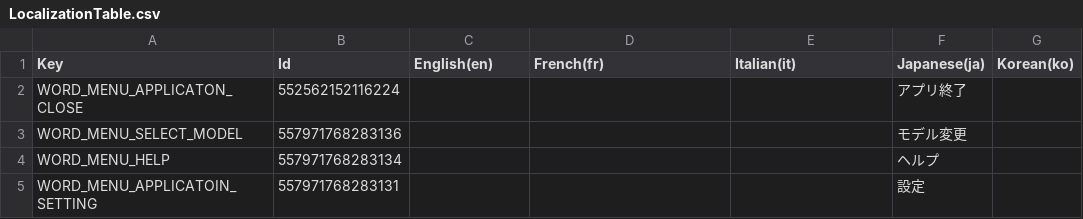
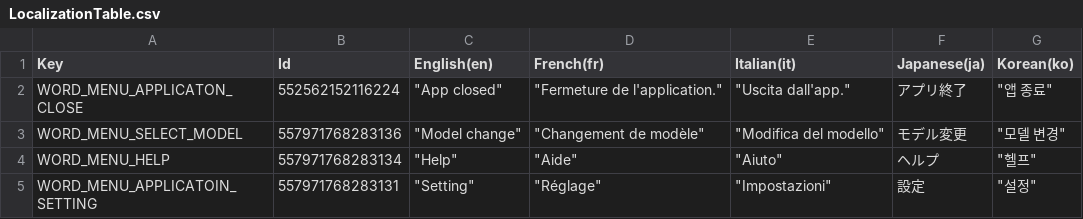
Before and after one commit to MidraLab/uDesktopMascot, a CSV file: Assets/uDesktopMascot/LocalizationTable/LocalizationTable.csv, drawn as a sheet.

```diff
--- a/Assets/uDesktopMascot/LocalizationTable/LocalizationTable.csv
+++ b/Assets/uDesktopMascot/LocalizationTable/LocalizationTable.csv
@@ -1,5 +1,5 @@
 Key,Id,English(en),French(fr),Italian(it),Japanese(ja),Korean(ko)
-"WORD_MENU_APPLICATON_CLOSE",552562152116224,,,,"アプリ終了",
-"WORD_MENU_SELECT_MODEL",557971768283136,,,,"モデル変更",
-"WORD_MENU_HELP",557971768283134,,,,"ヘルプ",
-"WORD_MENU_APPLICATOIN_SETTING",557971768283131,,,,"設定",
+WORD_MENU_APPLICATON_CLOSE,552562152116224,"""App closed""","""Fermeture de l'application.""","""Uscita dall'app.""",アプリ終了,"""앱 종료"""
+WORD_MENU_SELECT_MODEL,557971768283136,"""Model change""","""Changement de modèle""","""Modifica del modello""",モデル変更,"""모델 변경"""
+WORD_MENU_HELP,557971768283134,"""Help""","""Aide""","""Aiuto""",ヘルプ,"""헬프"""
+WORD_MENU_APPLICATOIN_SETTING,557971768283131,"""Setting""","""Réglage""","""Impostazioni""",設定,"""설정"""
```
